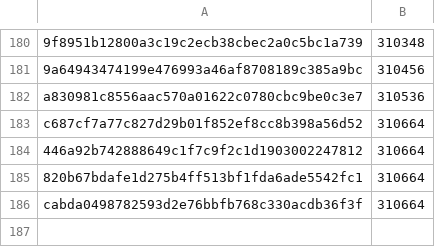
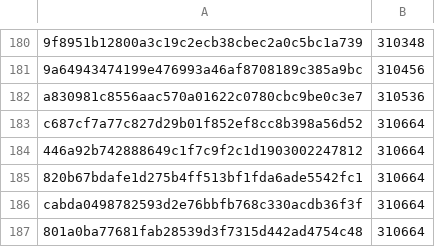
Before and after one commit to pybricks/pybricks-micropython, a CSV file: primehub_h5.csv, drawn as a sheet; only a part is shown, gaps mark what is left out.

Commit message:
primehub_h5: Add 801a0ba7: 310664 (+0).

```diff
--- a/primehub_h5.csv
+++ b/primehub_h5.csv
@@ -186 +186,2 @@ c687cf7a77c827d29b01f852ef8cc8b398a56d52,310664
 cabda0498782593d2e76bbfb768c330acdb36f3f,310664
+801a0ba77681fab28539d3f7315d442ad4754c48,310664
```
